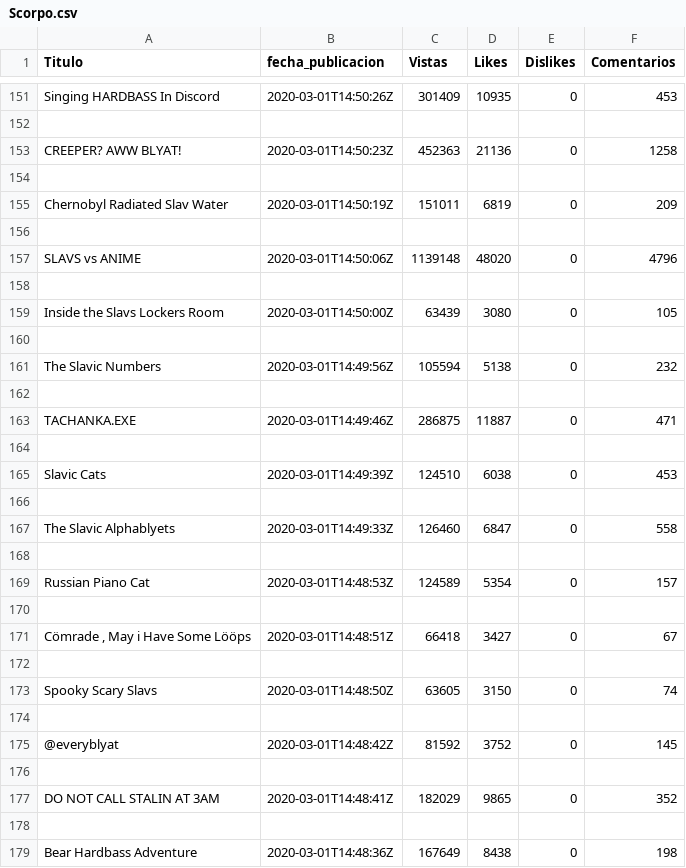
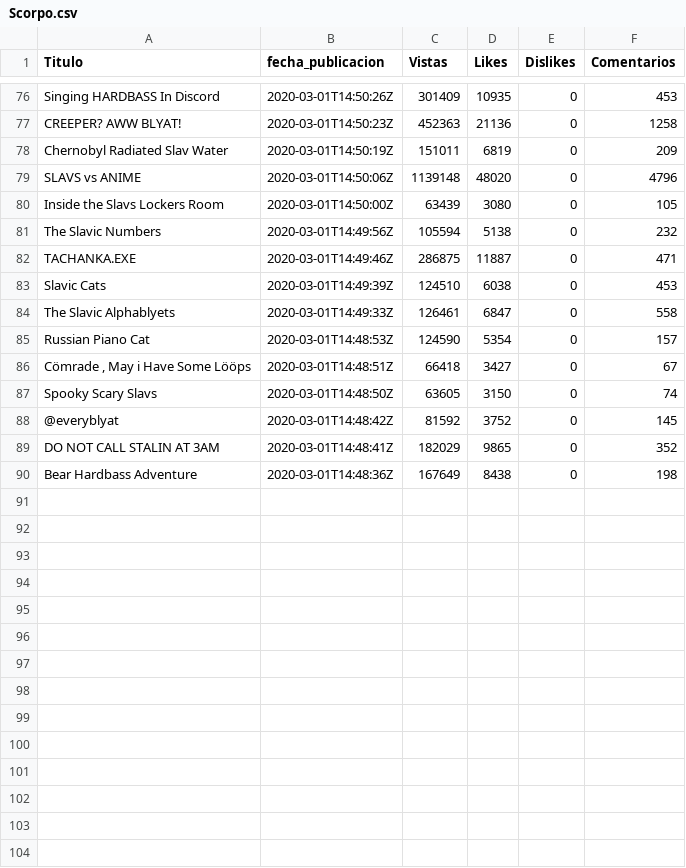
Before and after one commit to Verselliux/PC3_youtube, a CSV file: Scorpo.csv, drawn as a sheet; only a part is shown, gaps mark what is left out; removed rows and columns are numbered as before the commit, all else as after; the diff covers the shown part only; the diff names each change by its address in the sheet, - before the commit and + after, or states it on an @@ line.

```diff
--- a/Scorpo.csv
+++ b/Scorpo.csv
-row 152: (empty)
-row 154: (empty)
-row 156: (empty)
-row 158: (empty)
-row 160: (empty)
-row 162: (empty)
-row 164: (empty)
-row 166: (empty)
-C84 (Vistas): 126460
+C84 (Vistas): 126461
-row 168: (empty)
-C85 (Vistas): 124589
+C85 (Vistas): 124590
-row 170: (empty)
-row 172: (empty)
-row 174: (empty)
-row 176: (empty)
-row 178: (empty)
```
Also changed, not shown: 75 removed rows and 87 edited cells elsewhere in this file, MrBeast.csv, 1 other file.
